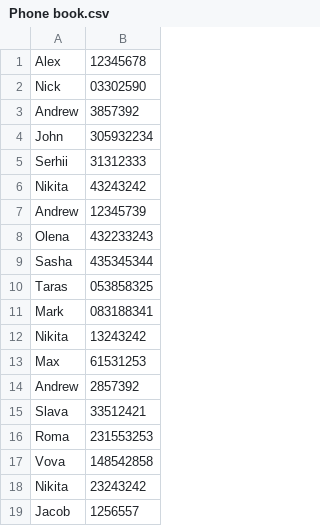
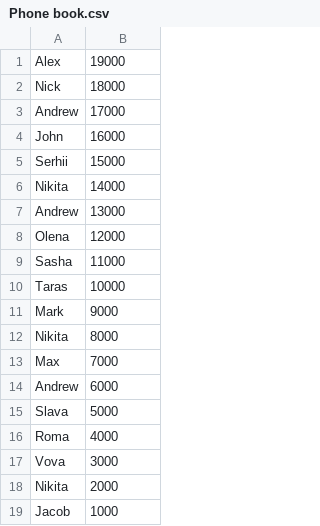
Before and after one commit to Nikita-Rudakov015/beetroot-course, a CSV file: Lesson08.Text/Lesson08.Text/Phone book.csv, drawn as a sheet.

Commit message:
Homework08-text is ready

```diff
--- a/Lesson08.Text/Lesson08.Text/Phone book.csv
+++ b/Lesson08.Text/Lesson08.Text/Phone book.csv
@@ -1,19 +1,19 @@
-Alex;12345678
-Nick;03302590
-Andrew;3857392
-John;305932234
-Serhii;31312333
-Nikita;43243242
-Andrew;12345739
-Olena;432233243
-Sasha;435345344
-Taras;053858325
-Mark;083188341
-Nikita;13243242
-Max;61531253
-Andrew;2857392
-Slava;33512421
-Roma;231553253
-Vova;148542858
-Nikita;23243242
-Jacob;1256557
+Alex;19000
+Nick;18000
+Andrew;17000
+John;16000
+Serhii;15000
+Nikita;14000
+Andrew;13000
+Olena;12000
+Sasha;11000
+Taras;10000
+Mark;9000
+Nikita;8000
+Max;7000
+Andrew;6000
+Slava;5000
+Roma;4000
+Vova;3000
+Nikita;2000
+Jacob;1000
```
Also changed, not shown: 1 other file.
